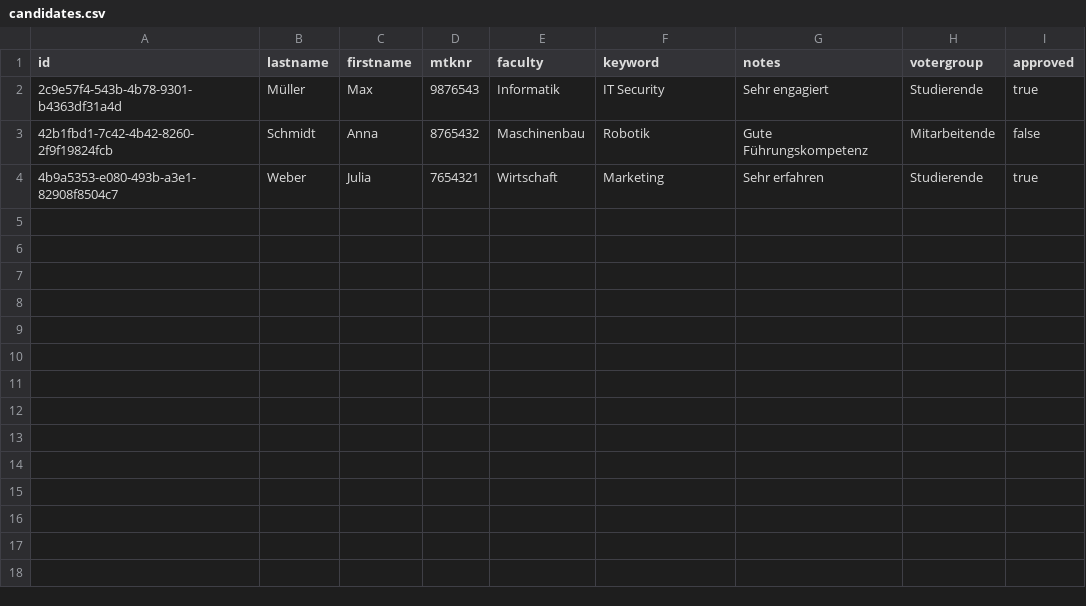
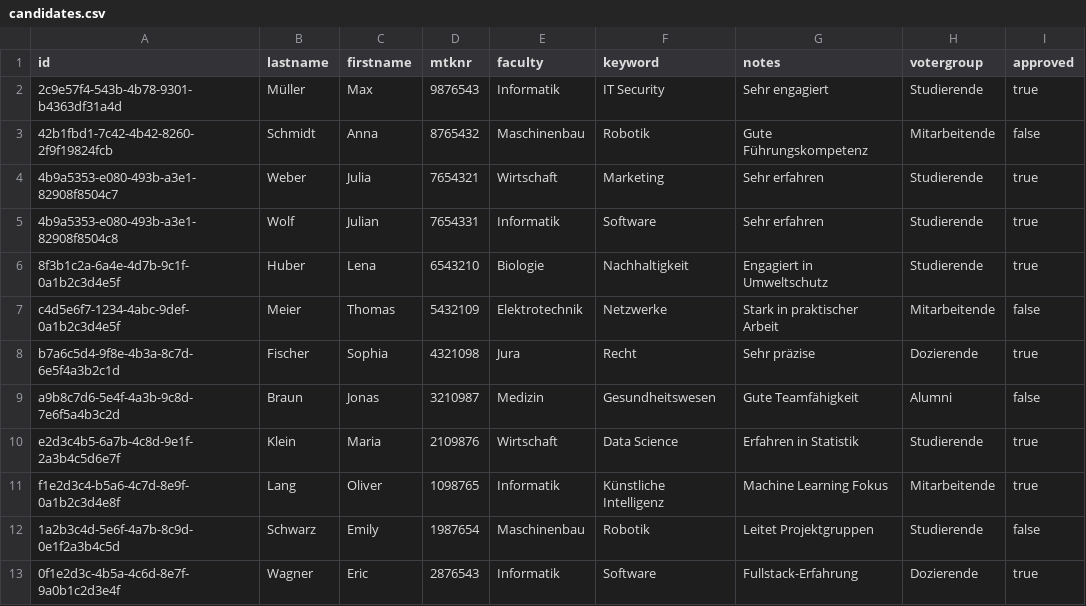
Before and after one commit to rneumann/election, a CSV file: backend/.extras/compose/postgres/initdb/data/csv/candidates.csv, drawn as a sheet.

Commit message:
added reset + more test-data

```diff
--- a/backend/.extras/compose/postgres/initdb/data/csv/candidates.csv
+++ b/backend/.extras/compose/postgres/initdb/data/csv/candidates.csv
@@ -4 +4,10 @@ id,lastname,firstname,mtknr,faculty,keyword,notes,votergroup,approved
 4b9a5353-e080-493b-a3e1-82908f8504c7,Weber,Julia,7654321,Wirtschaft,Marketing,Sehr erfahren,Studierende,true
+4b9a5353-e080-493b-a3e1-82908f8504c8,Wolf,Julian,7654331,Informatik,Software,Sehr erfahren,Studierende,true
+8f3b1c2a-6a4e-4d7b-9c1f-0a1b2c3d4e5f,Huber,Lena,6543210,Biologie,Nachhaltigkeit,Engagiert in Umweltschutz,Studierende,true
+c4d5e6f7-1234-4abc-9def-0a1b2c3d4e5f,Meier,Thomas,5432109,Elektrotechnik,Netzwerke,Stark in praktischer Arbeit,Mitarbeitende,false
+b7a6c5d4-9f8e-4b3a-8c7d-6e5f4a3b2c1d,Fischer,Sophia,4321098,Jura,Recht,Sehr präzise,Dozierende,true
+a9b8c7d6-5e4f-4a3b-9c8d-7e6f5a4b3c2d,Braun,Jonas,3210987,Medizin,Gesundheitswesen,Gute Teamfähigkeit,Alumni,false
+e2d3c4b5-6a7b-4c8d-9e1f-2a3b4c5d6e7f,Klein,Maria,2109876,Wirtschaft,Data Science,Erfahren in Statistik,Studierende,true
+f1e2d3c4-b5a6-4c7d-8e9f-0a1b2c3d4e8f,Lang,Oliver,1098765,Informatik,Künstliche Intelligenz,Machine Learning Fokus,Mitarbeitende,true
+1a2b3c4d-5e6f-4a7b-8c9d-0e1f2a3b4c5d,Schwarz,Emily,1987654,Maschinenbau,Robotik,Leitet Projektgruppen,Studierende,false
+0f1e2d3c-4b5a-4c6d-8e7f-9a0b1c2d3e4f,Wagner,Eric,2876543,Informatik,Software,Fullstack-Erfahrung,Dozierende,true
```
Also changed, not shown: backend/.extras/compose/postgres/initdb/data/csv/electioncandidates.csv, 3 other files.
